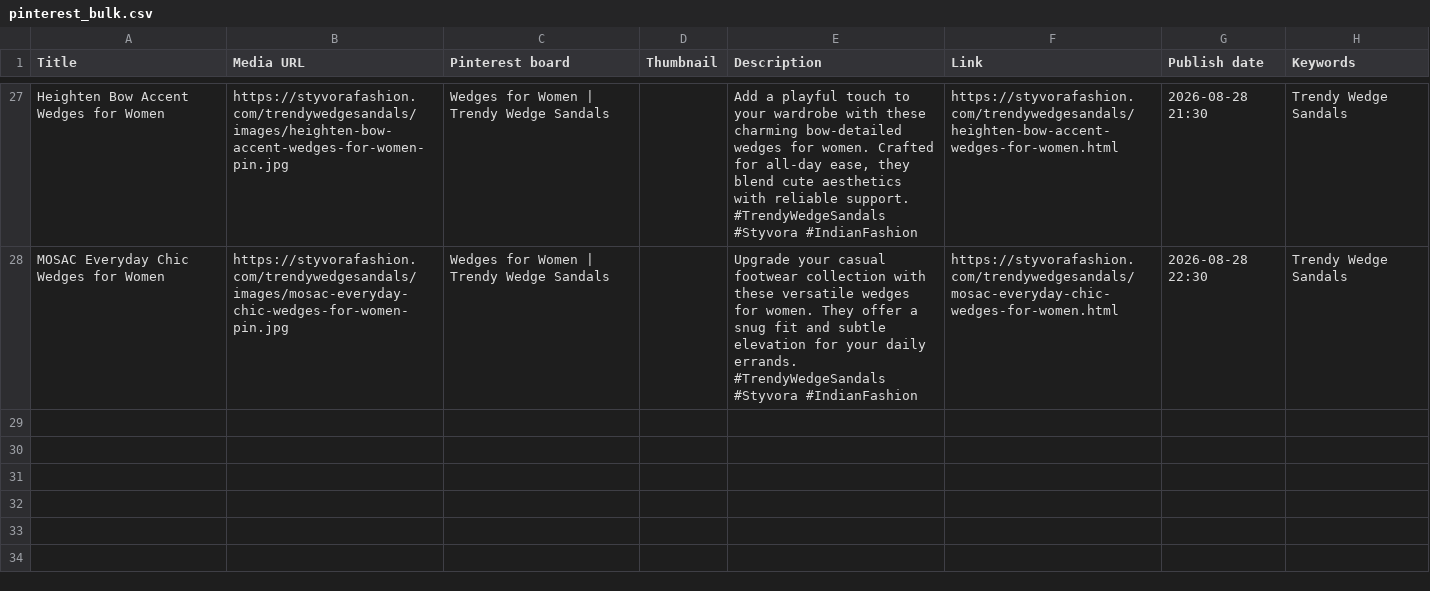
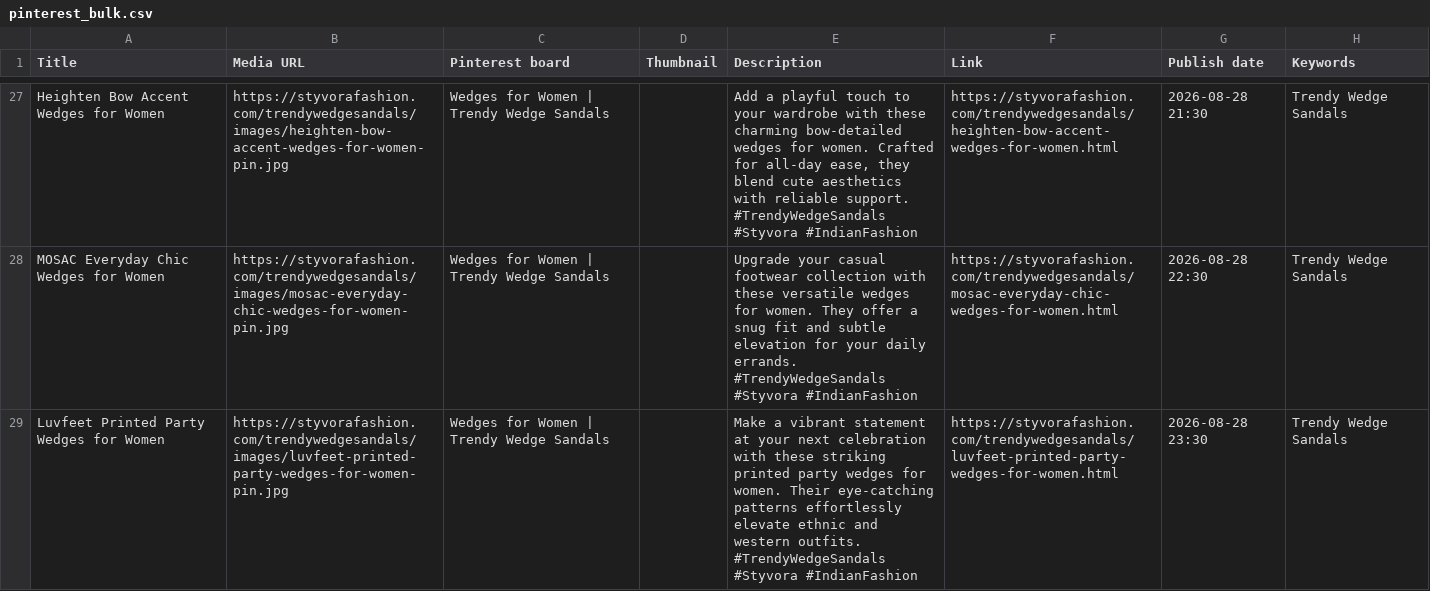
Before and after one commit to deepkoley156/styvorafashion-website, a CSV file: pinterest_bulk.csv, drawn as a sheet; only a part is shown, gaps mark what is left out; ↵ is a line break in a cell; the diff names each change by its address in the sheet, - before the commit and + after, or states it on an @@ line.

Commit message:
Append product to Pinterest Bulk CSV

```diff
--- a/pinterest_bulk.csv
+++ b/pinterest_bulk.csv
+row 29: Luvfeet Printed Party Wedges for Women | https://styvorafashion.com/trendywedgesandals/images/luvfeet-printed-party-wedges-for-women-pin.jpg | Wedges for Women | Trendy Wedge Sandals |  | Make a vibrant statement at your next celebration with these striking printed party wedges for women. Their eye-catching patterns effortlessly elevate ethnic and western outfits. ↵ #TrendyWedgeSandals #Styvora #IndianFashion | https://styvorafashion.com/trendywedgesandals/luvfeet-printed-party-wedges-for-women.html | 2026-08-28 23:30 | Trendy Wedge Sandals
```
